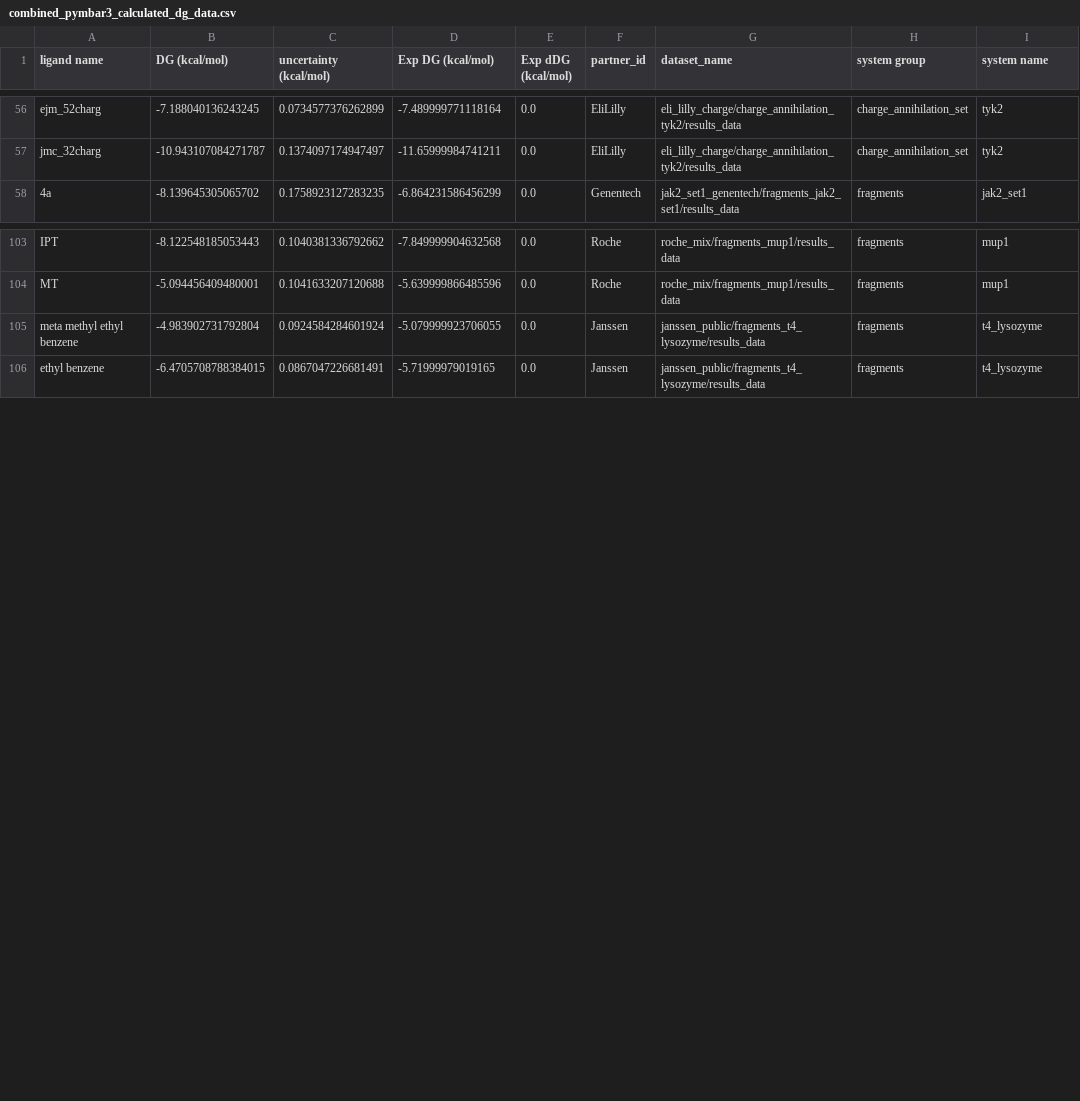
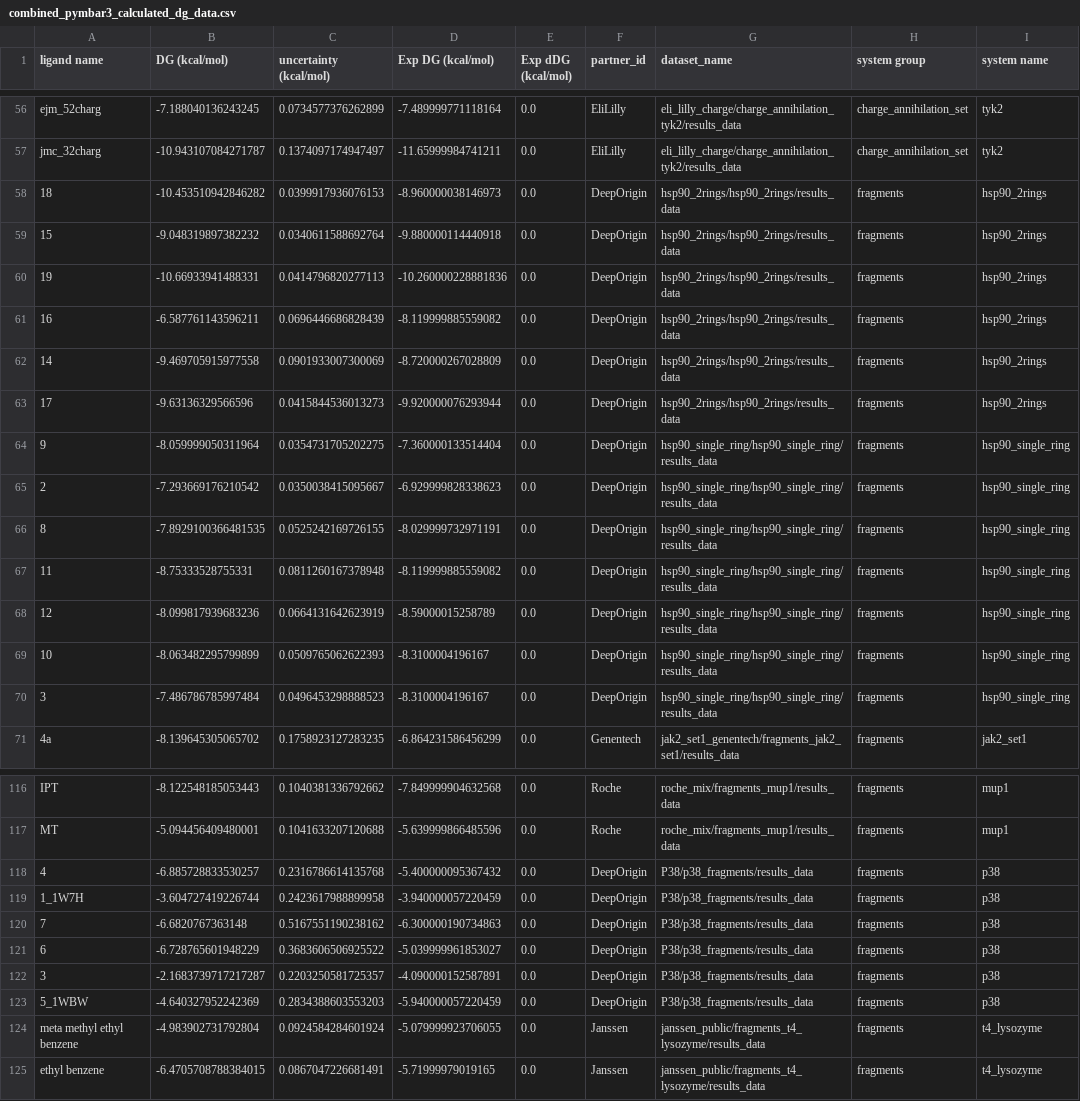
Before and after one commit to OpenFreeEnergy/IndustryBenchmarks2024, a CSV file: industry_benchmarks/analysis/processed_results/combined_pymbar3_calculated_dg_data.csv, drawn as a sheet; only a part is shown, gaps mark what is left out; the diff names each change by its address in the sheet, - before the commit and + after, or states it on an @@ line.

Commit message:
add deeporigin fragment sets

```diff
--- a/industry_benchmarks/analysis/processed_results/combined_pymbar3_calculated_dg_data.csv
+++ b/industry_benchmarks/analysis/processed_results/combined_pymbar3_calculated_dg_data.csv
+row 58: 18 | -10.453510942846282 | 0.0399917936076153 | -8.960000038146973 | 0.0 | DeepOrigin | hsp90_2rings/hsp90_2rings/results_data | fragments | hsp90_2rings
+row 59: 15 | -9.048319897382232 | 0.0340611588692764 | -9.880000114440918 | 0.0 | DeepOrigin | hsp90_2rings/hsp90_2rings/results_data | fragments | hsp90_2rings
+row 60: 19 | -10.66933941488331 | 0.0414796820277113 | -10.260000228881836 | 0.0 | DeepOrigin | hsp90_2rings/hsp90_2rings/results_data | fragments | hsp90_2rings
+row 61: 16 | -6.587761143596211 | 0.0696446686828439 | -8.119999885559082 | 0.0 | DeepOrigin | hsp90_2rings/hsp90_2rings/results_data | fragments | hsp90_2rings
+row 62: 14 | -9.469705915977558 | 0.0901933007300069 | -8.720000267028809 | 0.0 | DeepOrigin | hsp90_2rings/hsp90_2rings/results_data | fragments | hsp90_2rings
+row 63: 17 | -9.63136329566596 | 0.0415844536013273 | -9.920000076293944 | 0.0 | DeepOrigin | hsp90_2rings/hsp90_2rings/results_data | fragments | hsp90_2rings
+row 64: 9 | -8.059999050311964 | 0.0354731705202275 | -7.360000133514404 | 0.0 | DeepOrigin | hsp90_single_ring/hsp90_single_ring/results_data | fragments | hsp90_single_ring
+row 65: 2 | -7.293669176210542 | 0.0350038415095667 | -6.929999828338623 | 0.0 | DeepOrigin | hsp90_single_ring/hsp90_single_ring/results_data | fragments | hsp90_single_ring
+row 66: 8 | -7.8929100366481535 | 0.0525242169726155 | -8.029999732971191 | 0.0 | DeepOrigin | hsp90_single_ring/hsp90_single_ring/results_data | fragments | hsp90_single_ring
+row 67: 11 | -8.75333528755331 | 0.0811260167378948 | -8.119999885559082 | 0.0 | DeepOrigin | hsp90_single_ring/hsp90_single_ring/results_data | fragments | hsp90_single_ring
+row 68: 12 | -8.099817939683236 | 0.0664131642623919 | -8.59000015258789 | 0.0 | DeepOrigin | hsp90_single_ring/hsp90_single_ring/results_data | fragments | hsp90_single_ring
+row 69: 10 | -8.063482295799899 | 0.0509765062622393 | -8.3100004196167 | 0.0 | DeepOrigin | hsp90_single_ring/hsp90_single_ring/results_data | fragments | hsp90_single_ring
+row 70: 3 | -7.486786785997484 | 0.0496453298888523 | -8.3100004196167 | 0.0 | DeepOrigin | hsp90_single_ring/hsp90_single_ring/results_data | fragments | hsp90_single_ring
+row 118: 4 | -6.885728833530257 | 0.2316786614135768 | -5.400000095367432 | 0.0 | DeepOrigin | P38/p38_fragments/results_data | fragments | p38
+row 119: 1_1W7H | -3.604727419226744 | 0.2423617988899958 | -3.940000057220459 | 0.0 | DeepOrigin | P38/p38_fragments/results_data | fragments | p38
+row 120: 7 | -6.6820767363148 | 0.5167551190238162 | -6.300000190734863 | 0.0 | DeepOrigin | P38/p38_fragments/results_data | fragments | p38
+row 121: 6 | -6.728765601948229 | 0.3683606506925522 | -5.039999961853027 | 0.0 | DeepOrigin | P38/p38_fragments/results_data | fragments | p38
+row 122: 3 | -2.1683739717217287 | 0.2203250581725357 | -4.090000152587891 | 0.0 | DeepOrigin | P38/p38_fragments/results_data | fragments | p38
+row 123: 5_1WBW | -4.640327952242369 | 0.2834388603553203 | -5.940000057220459 | 0.0 | DeepOrigin | P38/p38_fragments/results_data | fragments | p38
```
Also changed, not shown: 2 other files.
